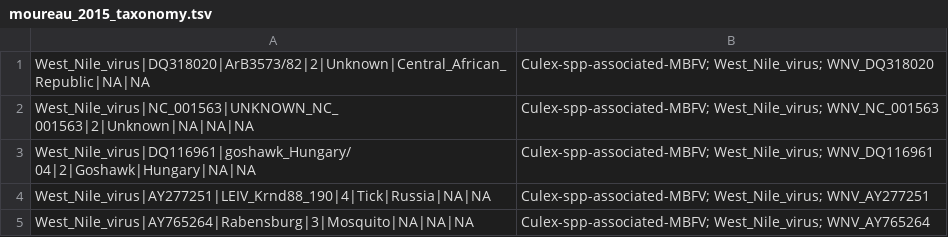
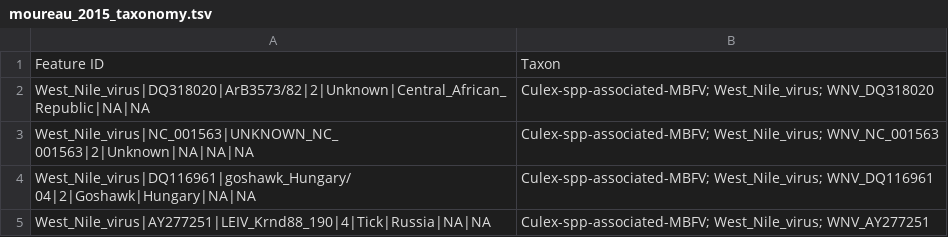
Before and after one commit to ChaseR34/PanViral, a TSV file: PanFlaviTutorial/example_viral_db/moureau_2015_taxonomy.tsv, drawn as a sheet; only a part is shown; the shorter side is filled out with more unchanged rows.

```diff
--- a/PanFlaviTutorial/example_viral_db/moureau_2015_taxonomy.tsv
+++ b/PanFlaviTutorial/example_viral_db/moureau_2015_taxonomy.tsv
@@ -1 +1,2 @@
+Feature ID	Taxon
 West_Nile_virus|DQ318020|ArB3573/82|2|Unknown|Central_African_Republic|NA|NA	Culex-spp-associated-MBFV; West_Nile_virus; WNV_DQ318020
```
Also changed, not shown: 3 other files.
